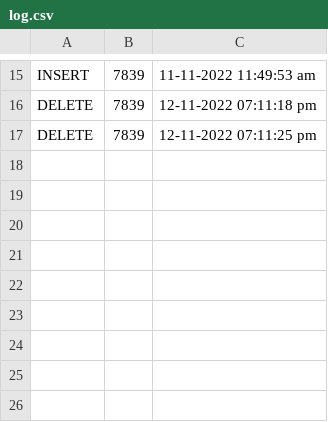
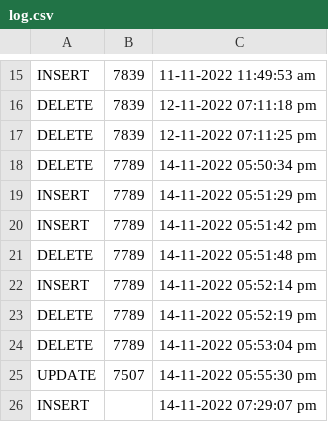
Before and after one commit to rafacarpio7/Ejercicios-PHP, a CSV file: PUFOSA/log.csv, drawn as a sheet; only a part is shown, gaps mark what is left out.

```diff
--- a/PUFOSA/log.csv
+++ b/PUFOSA/log.csv
@@ -17 +17,10 @@ DELETE;7839;12-11-2022 07:11:18 pm
 DELETE;7839;12-11-2022 07:11:25 pm
+DELETE;7789;14-11-2022 05:50:34 pm
+INSERT;7789;14-11-2022 05:51:29 pm
+INSERT;7789;14-11-2022 05:51:42 pm
+DELETE;7789;14-11-2022 05:51:48 pm
+INSERT;7789;14-11-2022 05:52:14 pm
+DELETE;7789;14-11-2022 05:52:19 pm
+DELETE;7789;14-11-2022 05:53:04 pm
+UPDATE;7507;14-11-2022 05:55:30 pm
+INSERT;;14-11-2022 07:29:07 pm
```
Also changed, not shown: 20 other files.
